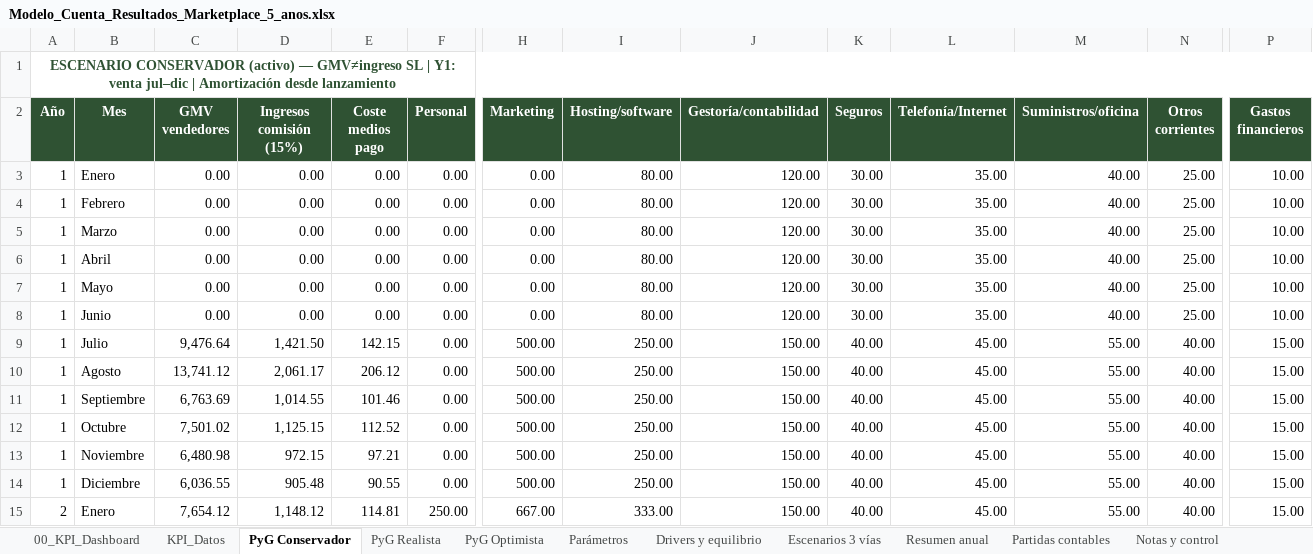
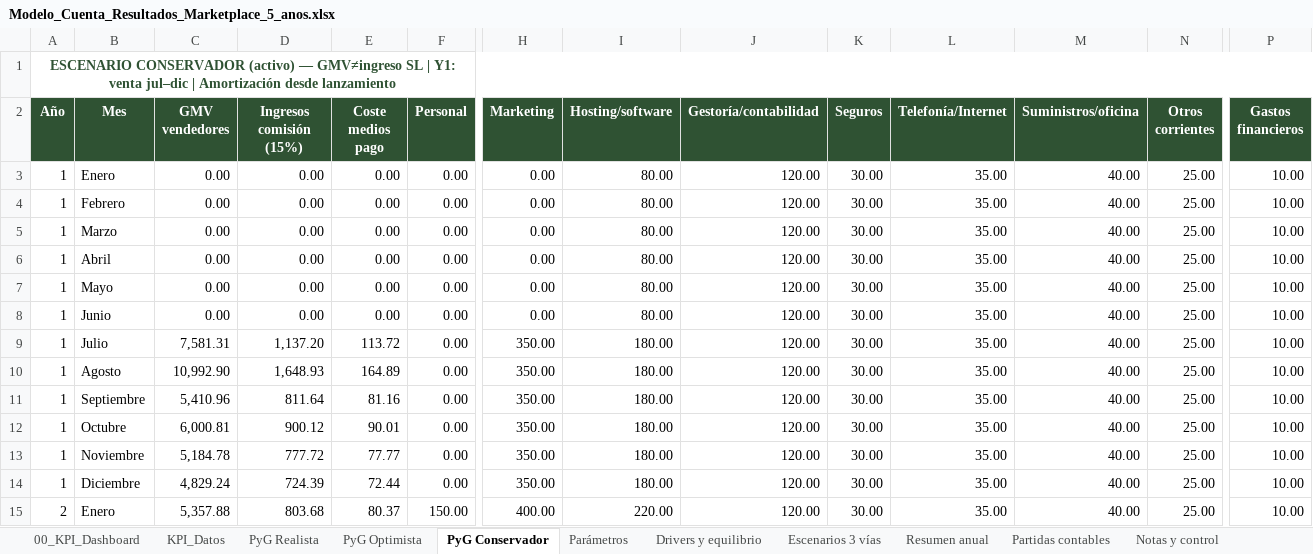
Before and after one commit to gracobjo/culebra, an Excel workbook: Modelo_Cuenta_Resultados_Marketplace_5_anos.xlsx, sheet PyG Conservador, drawn as a sheet; only a part is shown, gaps mark what is left out; values as stored, in another font and other column widths than the file's, no borders; the diff covers the shown part only; the diff names each change by its address in the sheet, - before the commit and + after, or states it on an @@ line.

```diff
--- a/Modelo_Cuenta_Resultados_Marketplace_5_anos.xlsx (sheet PyG Conservador)
+++ b/Modelo_Cuenta_Resultados_Marketplace_5_anos.xlsx (sheet PyG Conservador)
@@ sheet tab order changed: 00_KPI_Dashboard | KPI_Datos | PyG Realista | PyG Optimista | PyG Conservador | Parámetros | Drivers y equilibrio | Escenarios 3 vías | Resumen anual | Partidas contables | Notas y control @@
-C9 (GMV vendedores): 9,476.64
+C9 (GMV vendedores): 7,581.31
-D9 (Ingresos comisión (15%)): 1,421.50
+D9 (Ingresos comisión (15%)): 1,137.20
-E9 (Coste medios pago): 142.15
+E9 (Coste medios pago): 113.72
-H9:H14 (Marketing): 500.00
+H9:H14 (Marketing): 350.00
-I9:I14 (Hosting/software): 250.00
+I9:I14 (Hosting/software): 180.00
-J9:J15 (Gestoría/contabilidad): 150.00
+J9:J15 (Gestoría/contabilidad): 120.00
-K9:K15 (Seguros): 40.00
+K9:K15 (Seguros): 30.00
-L9:L15 (Telefonía/Internet): 45.00
+L9:L15 (Telefonía/Internet): 35.00
-M9:M15 (Suministros/oficina): 55.00
+M9:M15 (Suministros/oficina): 40.00
-N9:N15 (Otros corrientes): 40.00
+N9:N15 (Otros corrientes): 25.00
-P9:P15 (Gastos financieros): 15.00
+P9:P15 (Gastos financieros): 10.00
-C10 (GMV vendedores): 13,741.12
+C10 (GMV vendedores): 10,992.90
-D10 (Ingresos comisión (15%)): 2,061.17
+D10 (Ingresos comisión (15%)): 1,648.93
-E10 (Coste medios pago): 206.12
+E10 (Coste medios pago): 164.89
-C11 (GMV vendedores): 6,763.69
+C11 (GMV vendedores): 5,410.96
-D11 (Ingresos comisión (15%)): 1,014.55
+D11 (Ingresos comisión (15%)): 811.64
-E11 (Coste medios pago): 101.46
+E11 (Coste medios pago): 81.16
-C12 (GMV vendedores): 7,501.02
+C12 (GMV vendedores): 6,000.81
-D12 (Ingresos comisión (15%)): 1,125.15
+D12 (Ingresos comisión (15%)): 900.12
-E12 (Coste medios pago): 112.52
+E12 (Coste medios pago): 90.01
-C13 (GMV vendedores): 6,480.98
+C13 (GMV vendedores): 5,184.78
-D13 (Ingresos comisión (15%)): 972.15
+D13 (Ingresos comisión (15%)): 777.72
-E13 (Coste medios pago): 97.21
+E13 (Coste medios pago): 77.77
-C14 (GMV vendedores): 6,036.55
+C14 (GMV vendedores): 4,829.24
-D14 (Ingresos comisión (15%)): 905.48
+D14 (Ingresos comisión (15%)): 724.39
-E14 (Coste medios pago): 90.55
+E14 (Coste medios pago): 72.44
-C15 (GMV vendedores): 7,654.12
+C15 (GMV vendedores): 5,357.88
-D15 (Ingresos comisión (15%)): 1,148.12
+D15 (Ingresos comisión (15%)): 803.68
-E15 (Coste medios pago): 114.81
+E15 (Coste medios pago): 80.37
-F15 (Personal): 250.00
+F15 (Personal): 150.00
-H15 (Marketing): 667.00
+H15 (Marketing): 400.00
-I15 (Hosting/software): 333.00
+I15 (Hosting/software): 220.00
```
Also changed, not shown: 564 edited cells elsewhere in this sheet, sheet Resumen anual, sheet PyG Realista, sheet PyG Optimista, sheet Drivers y equilibrio, sheet Escenarios 3 vías, sheet KPI_Datos, 1 more sheet, 54 other files.
